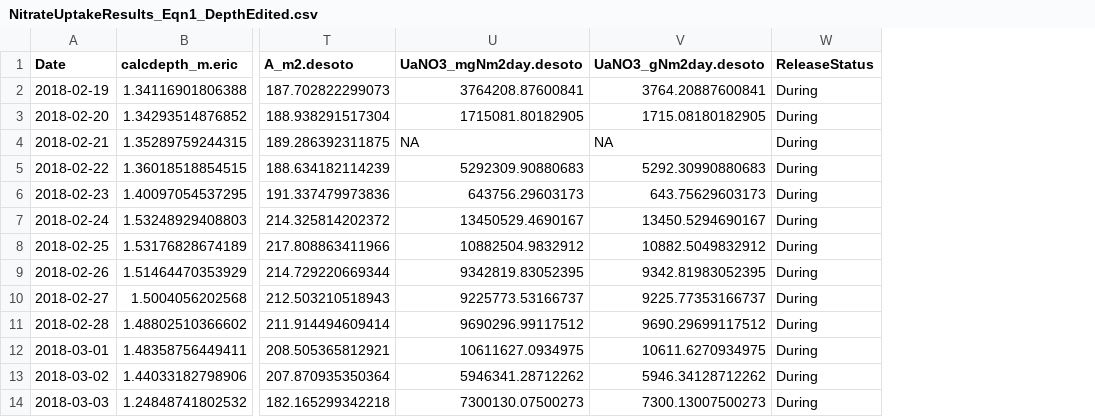
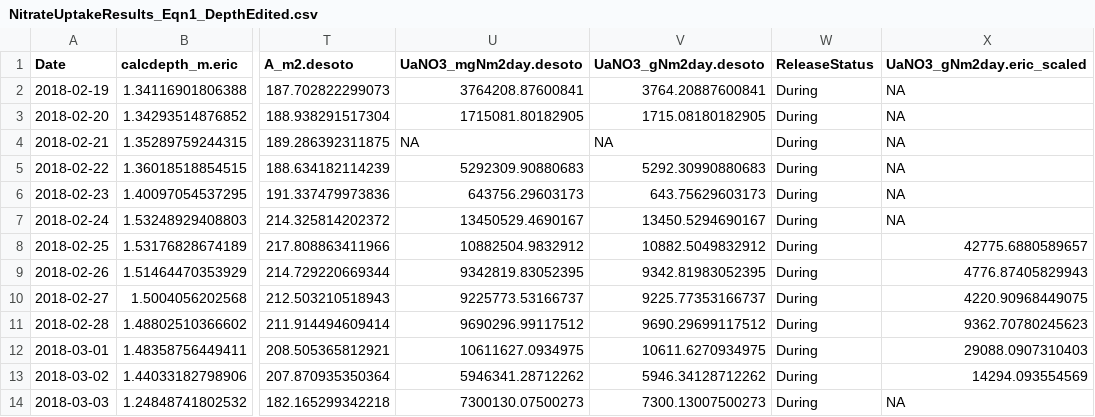
Before and after one commit to michelleckelly/KAWN_SensorDataAnalysis_MCK, a CSV file: Outputs/NitrateUptakeResults_Eqn1_DepthEdited.csv, drawn as a sheet; only a part is shown, gaps mark what is left out; the diff names each change by its address in the sheet, - before the commit and + after, or states it on an @@ line.

Commit message:
Edit uptake scaling analysis

```diff
--- a/Outputs/NitrateUptakeResults_Eqn1_DepthEdited.csv
+++ b/Outputs/NitrateUptakeResults_Eqn1_DepthEdited.csv
+column X (UaNO3_gNm2day.eric_scaled), rows 2-14: NA | NA | NA | NA | NA | NA | 42775.6880589657 | 4776.87405829943 | 4220.90968449075 | 9362.70780245623 | 29088.0907310403 | 14294.093554569 | NA
```
Also changed, not shown: 3 other files.
